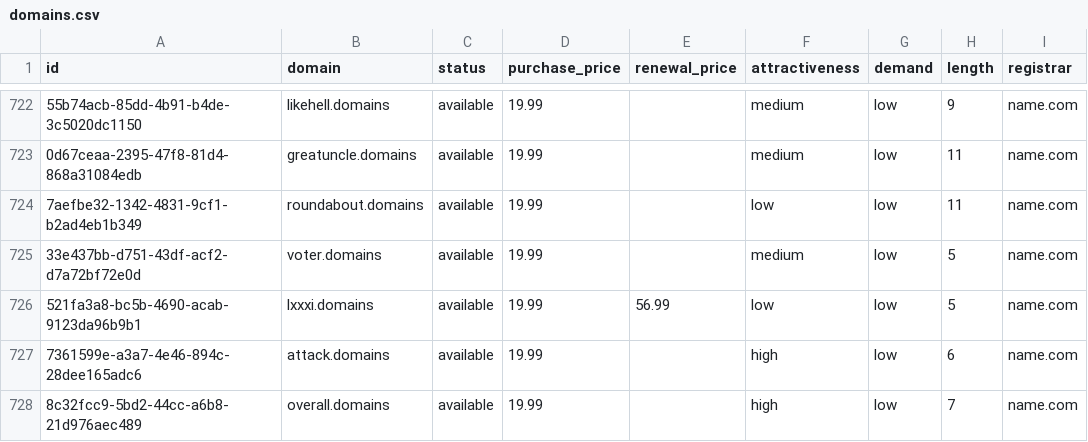
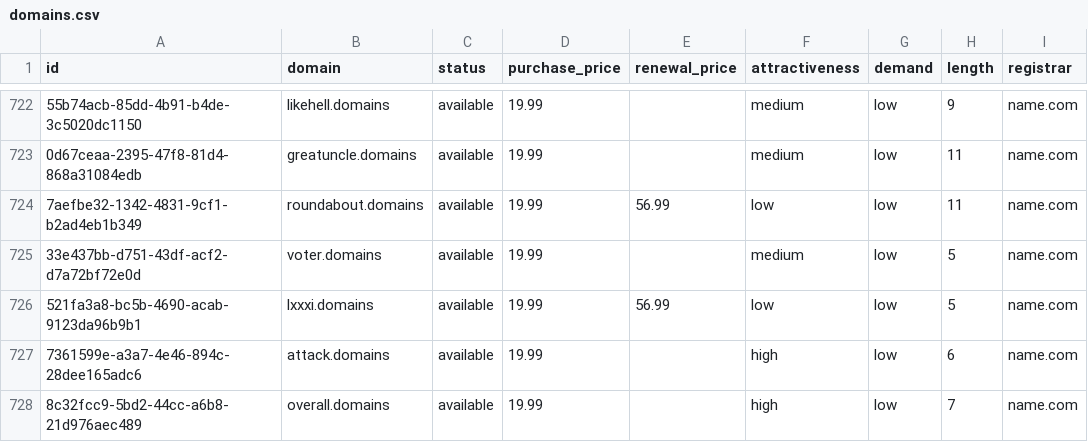
Before and after one commit to UniqueDomains/domains-oneword-domains, a CSV file: domains.csv, drawn as a sheet; only a part is shown, gaps mark what is left out; the diff names each change by its address in the sheet, - before the commit and + after, or states it on an @@ line.

Commit message:
Domains update

```diff
--- a/domains.csv
+++ b/domains.csv
-E724 (renewal_price): (empty)
+E724 (renewal_price): 56.99
```
Also changed, not shown: 4 other files.
